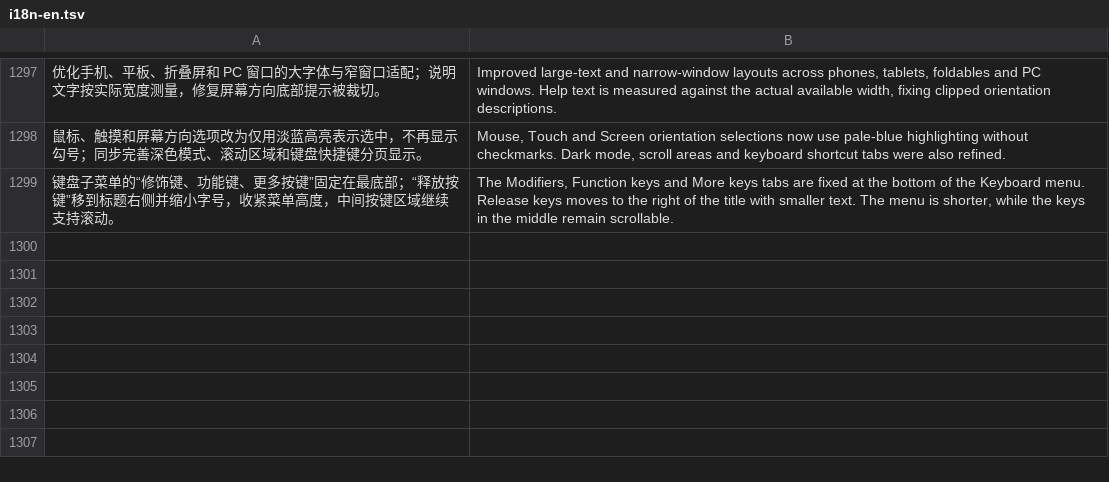
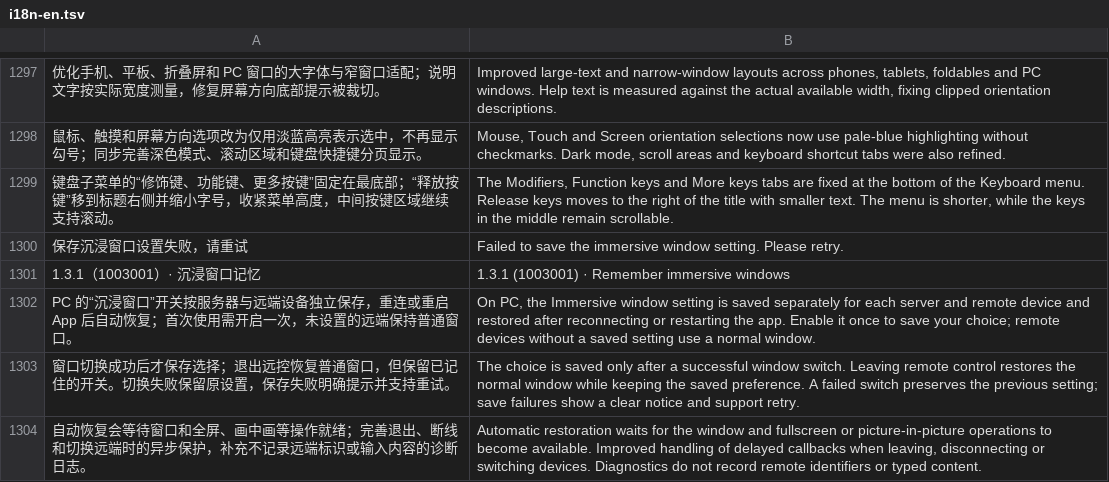
Before and after one commit to oliverhy/StarRustDesk, a TSV file: tools/i18n-en.tsv, drawn as a sheet; only a part is shown, gaps mark what is left out; the diff names each change by its address in the sheet, - before the commit and + after, or states it on an @@ line.

Commit message:
Release StarRustDesk 1.3.1: remember per-peer immersive windows

```diff
--- a/tools/i18n-en.tsv
+++ b/tools/i18n-en.tsv
+row 1300: 保存沉浸窗口设置失败，请重试 | Failed to save the immersive window setting. Please retry.
+row 1301: 1.3.1（1003001）· 沉浸窗口记忆 | 1.3.1 (1003001) · Remember immersive windows
+row 1302: PC 的“沉浸窗口”开关按服务器与远端设备独立保存，重连或重启 App 后自动恢复；首次使用需开启一次，未设置的远端保持普通窗口。 | On PC, the Immersive window setting is saved separately for each server and remote device and restored after reconnecting or restarting the app. Enable it once to save your choice; remote devices without a saved setting use a normal window.
+row 1303: 窗口切换成功后才保存选择；退出远控恢复普通窗口，但保留已记住的开关。切换失败保留原设置，保存失败明确提示并支持重试。 | The choice is saved only after a successful window switch. Leaving remote control restores the normal window while keeping the saved preference. A failed switch preserves the previous setting; save failures show a clear notice and support retry.
+row 1304: 自动恢复会等待窗口和全屏、画中画等操作就绪；完善退出、断线和切换远端时的异步保护，补充不记录远端标识或输入内容的诊断日志。 | Automatic restoration waits for the window and fullscreen or picture-in-picture operations to become available. Improved handling of delayed callbacks when leaving, disconnecting or switching devices. Diagnostics do not record remote identifiers or typed content.
```
Also changed, not shown: 9 other files.
